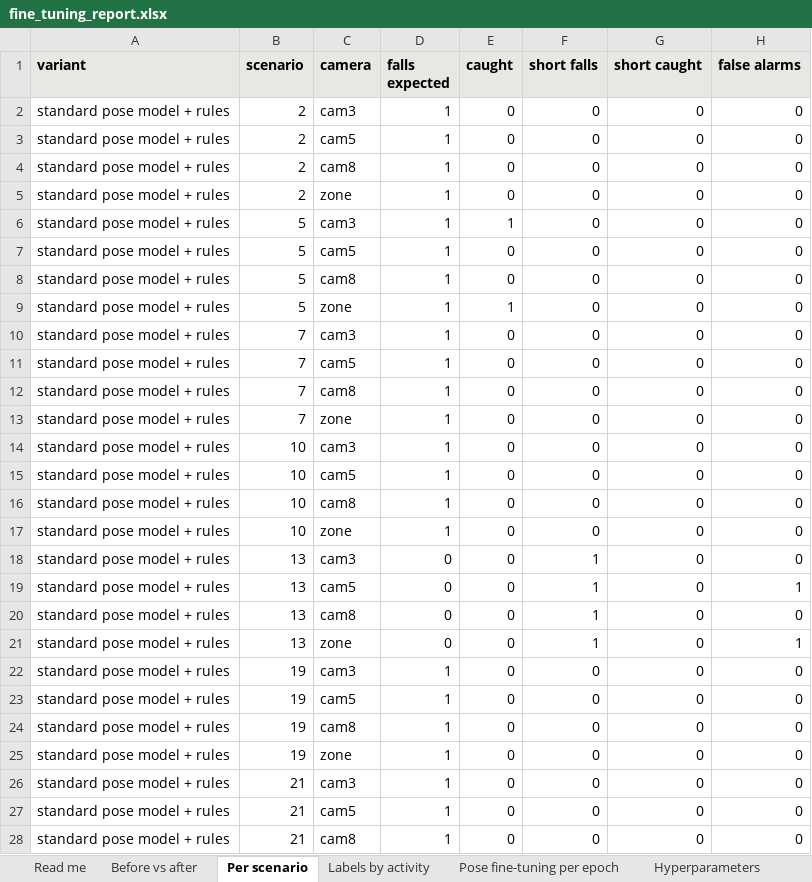
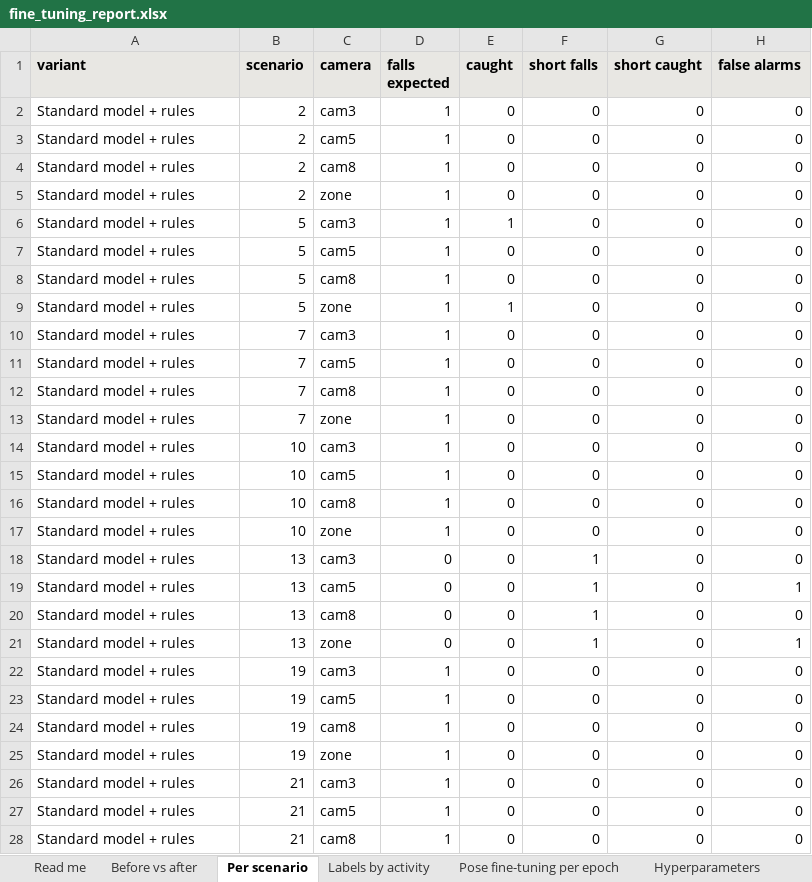
Before and after one commit to fnmoral/capstone-xcelerate-aiml-computer-vision, an Excel workbook: ml-service/model_finetuning/reports/fine_tuning_report.xlsx, sheet Per scenario, drawn as a sheet; only a part is shown; values as stored, in another font and other column widths than the file's, no borders; the diff covers the shown part only; the diff names each change by its address in the sheet, - before the commit and + after, or states it on an @@ line.

```diff
--- a/ml-service/model_finetuning/reports/fine_tuning_report.xlsx (sheet Per scenario)
+++ b/ml-service/model_finetuning/reports/fine_tuning_report.xlsx (sheet Per scenario)
-A2:A28 (variant): standard pose model + rules
+A2:A28 (variant): Standard model + rules
```
Also changed, not shown: other rows of this sheet, sheet Pose fine-tuning per epoch, sheet Labels by activity, sheet Hyperparameters, sheet Before vs after, sheet Read me, other sheet tabs, charts or pictures, 26 other files.
